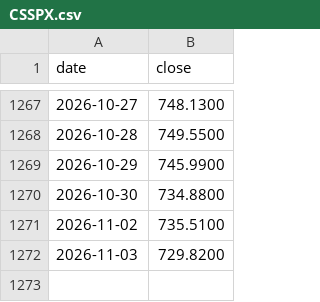
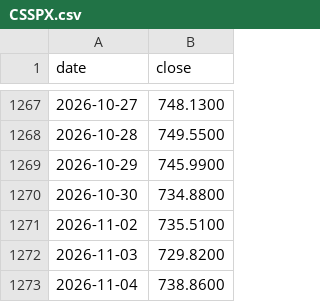
Before and after one commit to DevNomad17/portfolio_tracker, a CSV file: data/prices/CSSPX.csv, drawn as a sheet; only a part is shown, gaps mark what is left out; the diff names each change by its address in the sheet, - before the commit and + after, or states it on an @@ line.

```diff
--- a/data/prices/CSSPX.csv
+++ b/data/prices/CSSPX.csv
+row 1273: 2026-11-04 | 738.8600
```
Also changed, not shown: data/prices/R2US.csv, data/prices/SPY4.csv, 2 other files.
